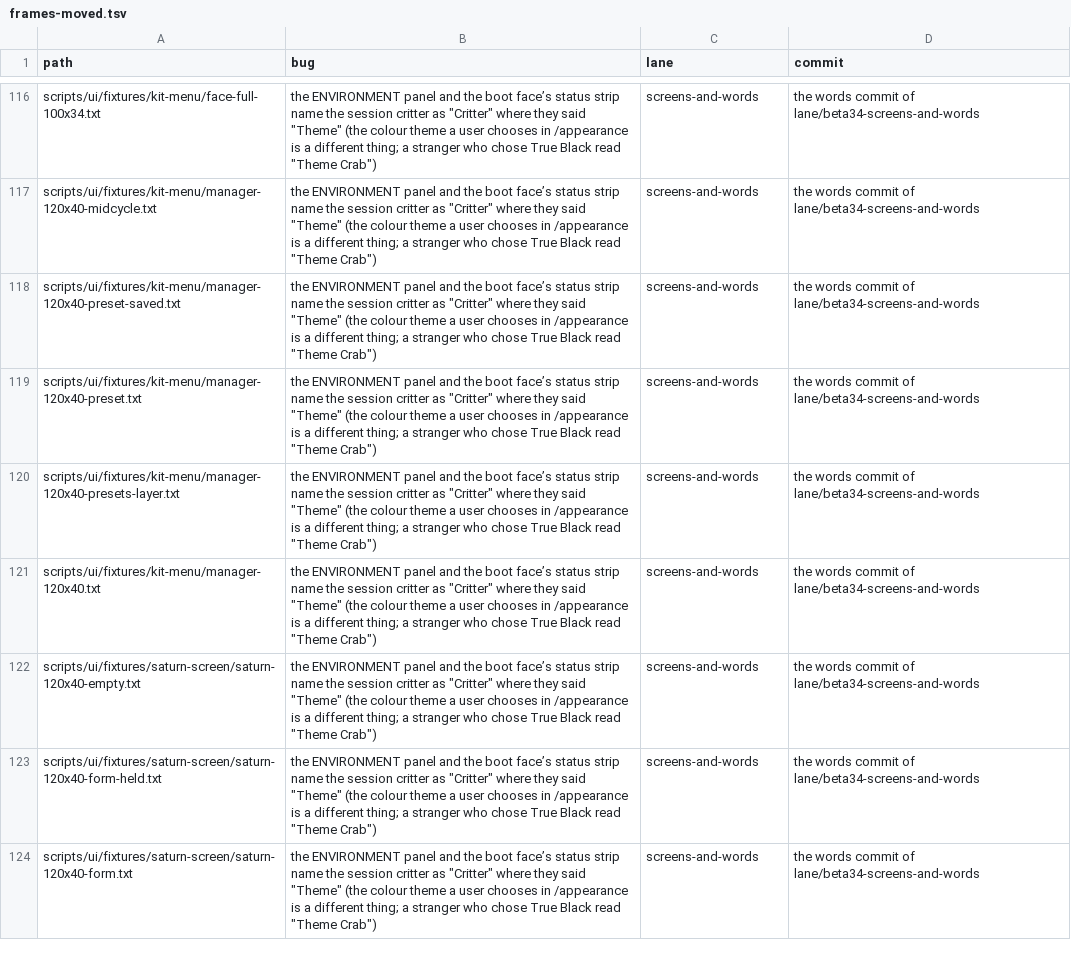
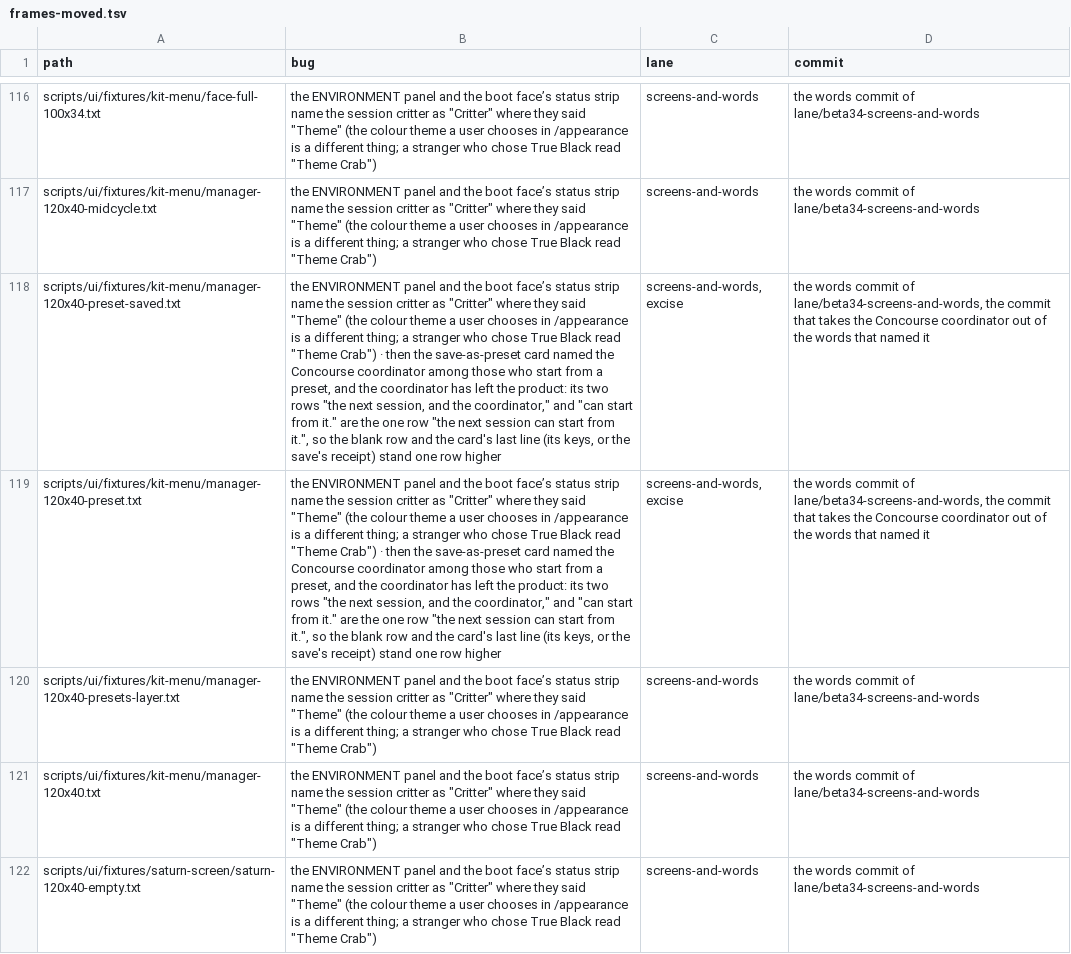
Before and after one commit to Whq02/MercuryCLI, a TSV file: scripts/engine-pass/frames-moved.tsv, drawn as a sheet; only a part is shown, gaps mark what is left out; the shorter side is filled out with more unchanged rows; the diff names each change by its address in the sheet, - before the commit and + after, or states it on an @@ line.

```diff
--- a/scripts/engine-pass/frames-moved.tsv
+++ b/scripts/engine-pass/frames-moved.tsv
-B118:B119 (bug): …"Theme Crab")
+B118:B119 (bug): …"Theme Crab") · then the save-as-preset card named the Concourse coordinator among those who start from a preset, and the coordinator has left the product: its two rows "the next session, and the coordinator," and "can start from it." are the one row "the next session can start from it.", so the blank row and the card's last line (its keys, or the save's receipt) stand one row higher
-C118:C119 (lane): screens-and-words
+C118:C119 (lane): screens-and-words, excise
-D118:D119 (commit): …commit of lane/beta34-screens-and-words
+D118:D119 (commit): …commit of lane/beta34-screens-and-words, the commit that takes the Concourse coordinator out of the words that named it
```
Also changed, not shown: 12 other files.
